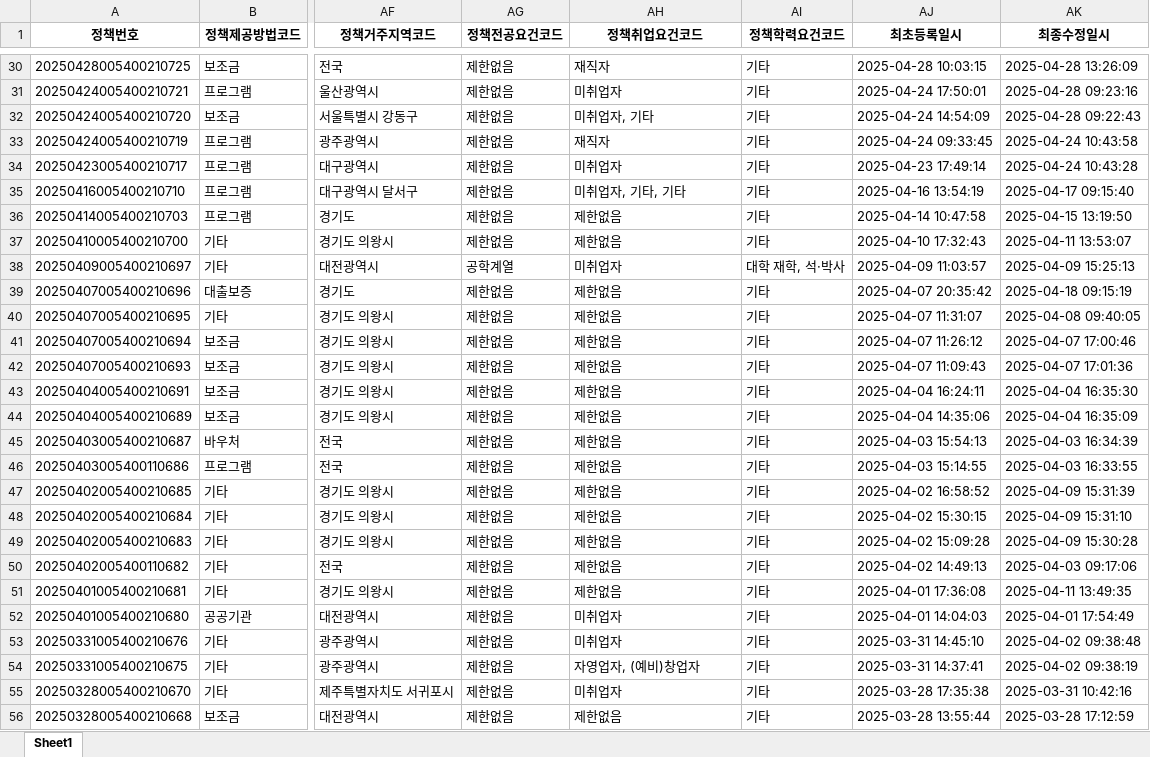
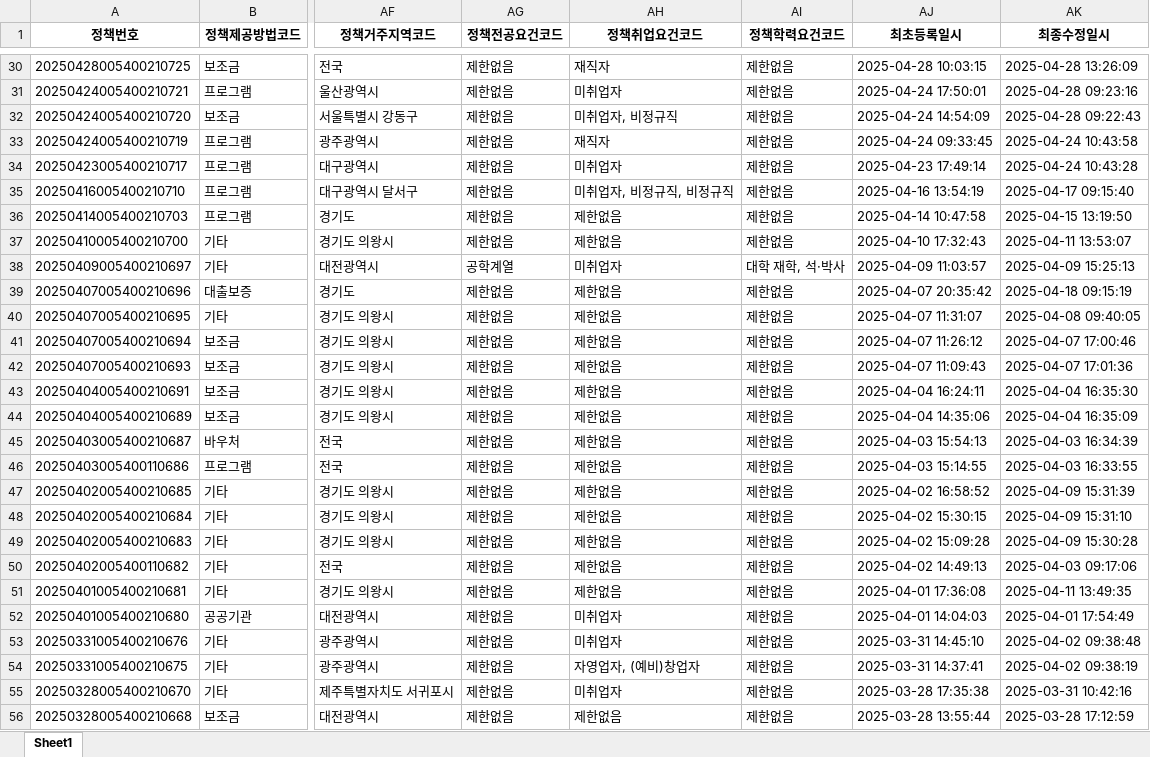
Before and after one commit to 2seo0eo/SKN10-FINAL-5Team, an Excel workbook: data/청년정책목록_전처리완료_2025-06-17.xlsx, sheet Sheet1, drawn as a sheet; only a part is shown, gaps mark what is left out; values as stored, in another font and other column widths than the file's, no borders; the diff covers the shown part only; the diff names each change by its address in the sheet, - before the commit and + after, or states it on an @@ line.

```diff
--- a/data/청년정책목록_전처리완료_2025-06-17.xlsx (sheet Sheet1)
+++ b/data/청년정책목록_전처리완료_2025-06-17.xlsx (sheet Sheet1)
-AI30:AI37 (정책학력요건코드): 기타
+AI30:AI37 (정책학력요건코드): 제한없음
-AH32 (정책취업요건코드): 미취업자, 기타
+AH32 (정책취업요건코드): 미취업자, 비정규직
-AH35 (정책취업요건코드): 미취업자, 기타, 기타
+AH35 (정책취업요건코드): 미취업자, 비정규직, 비정규직
-AI39:AI56 (정책학력요건코드): 기타
+AI39:AI56 (정책학력요건코드): 제한없음
```
Also changed, not shown: 281 edited cells elsewhere in this sheet, 4 other files.
